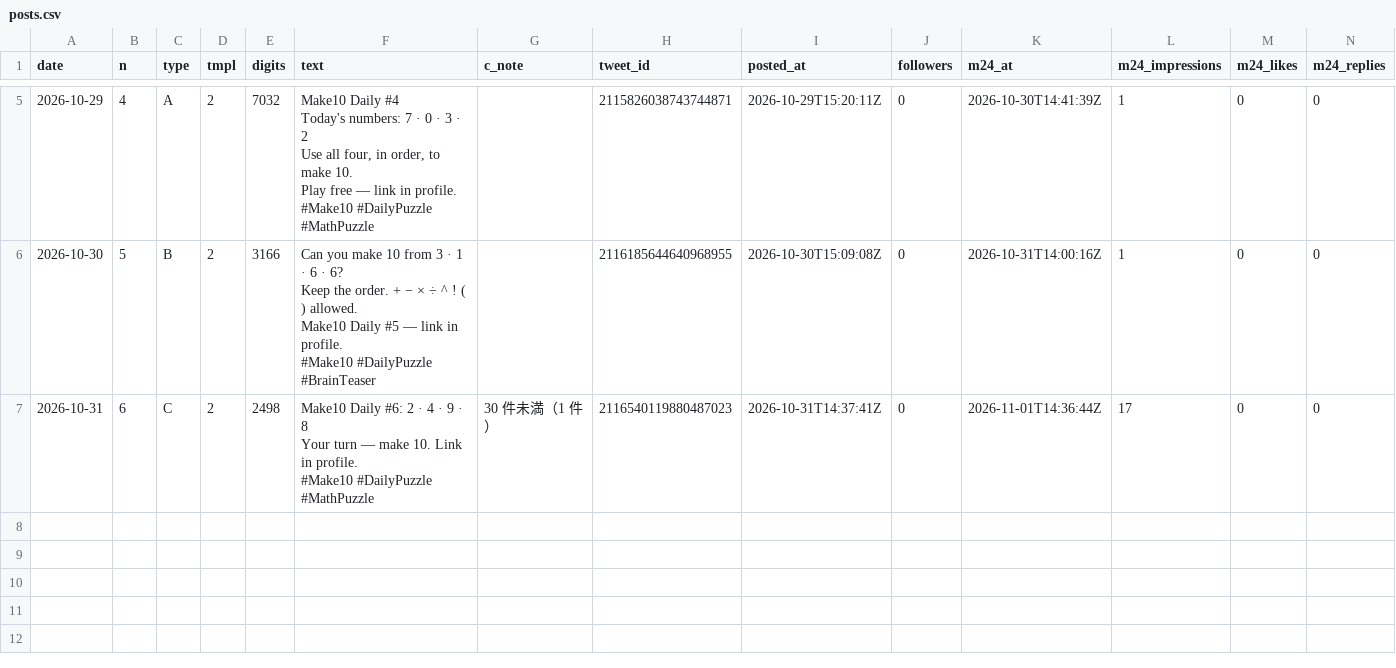
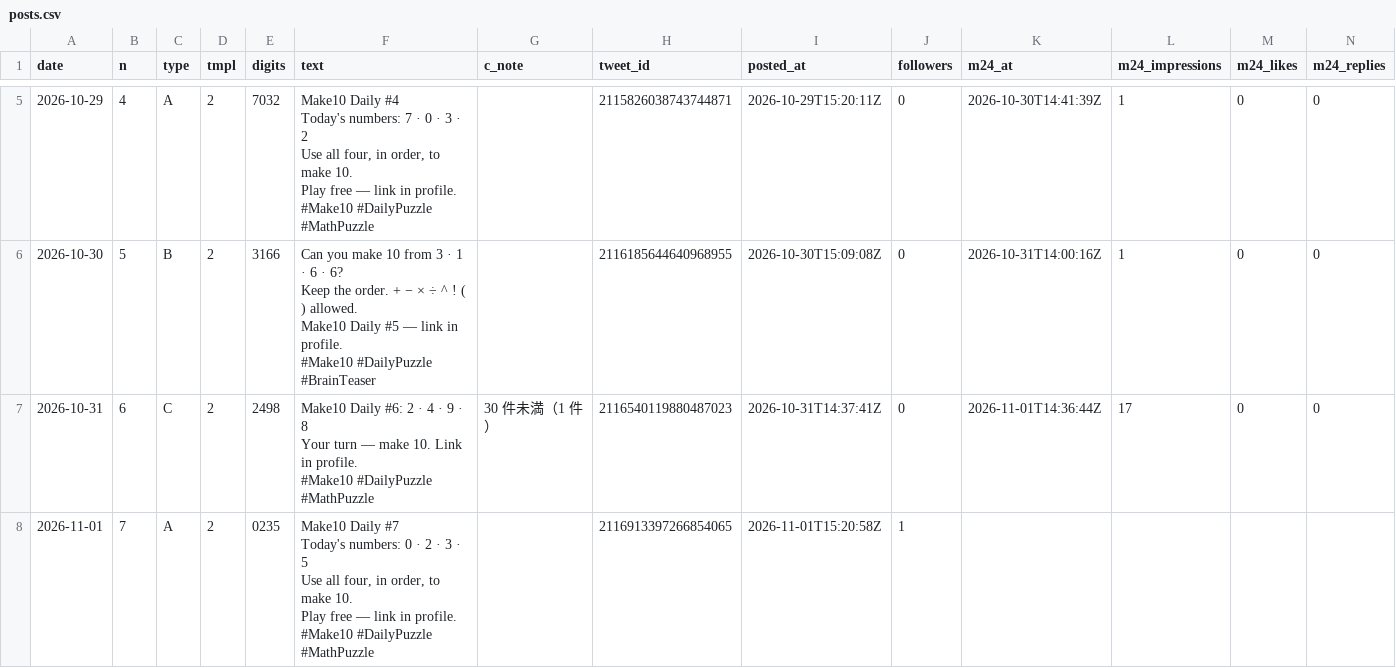
Before and after one commit to ihudodo-k/make10, a CSV file: promo/data/posts.csv, drawn as a sheet; only a part is shown, gaps mark what is left out; rows hold the shown columns only; ↵ is a line break in a cell; the diff names each change by its address in the sheet, - before the commit and + after, or states it on an @@ line.

```diff
--- a/promo/data/posts.csv
+++ b/promo/data/posts.csv
+row 8: 2026-11-01 | 7 | A | 2 | 0235 | Make10 Daily #7 ↵ Today's numbers: 0 · 2 · 3 · 5 ↵ Use all four, in order, to make 10. ↵ Play free — link in profile. ↵ #Make10 #DailyPuzzle #MathPuzzle |  | 2116913397266854065 | 2026-11-01T15:20:58Z | 1
```
